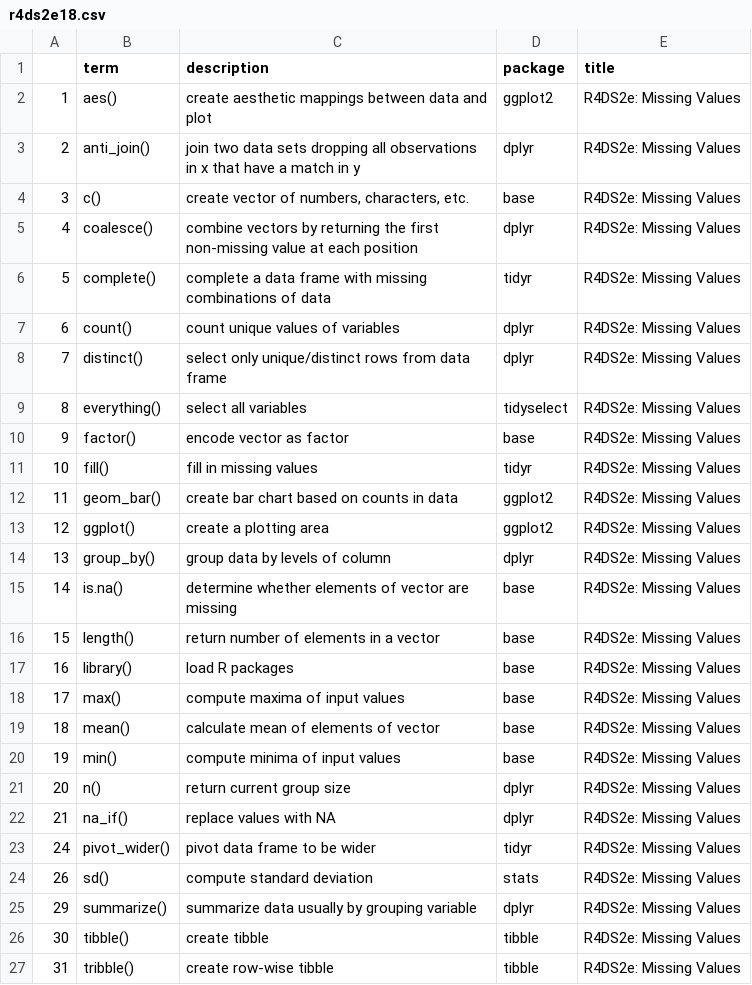
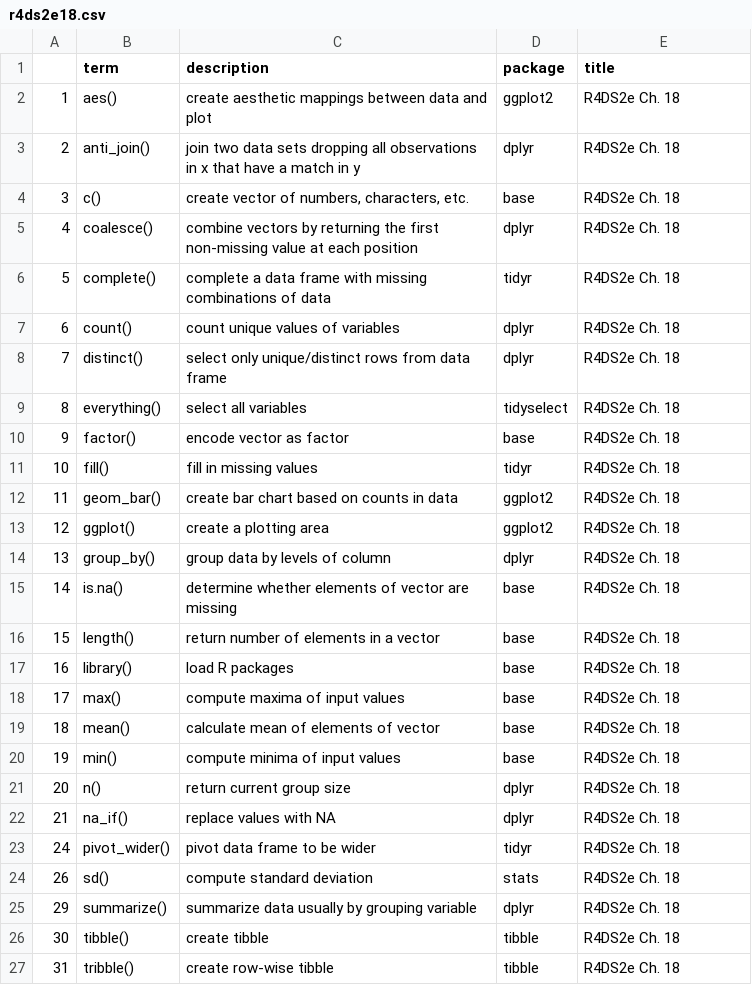
Before and after one commit to JeffreyRStevens/flashr_decks, a CSV file: decks/r4ds2e18.csv, drawn as a sheet.

```diff
--- a/decks/r4ds2e18.csv
+++ b/decks/r4ds2e18.csv
@@ -1,27 +1,27 @@
 "","term","description","package","title"
-"1","aes()","create aesthetic mappings between data and plot","ggplot2","R4DS2e: Missing Values"
-"2","anti_join()","join two data sets dropping all observations in x that have a match in y","dplyr","R4DS2e: Missing Values"
-"3","c()","create vector of numbers, characters, etc.","base","R4DS2e: Missing Values"
-"4","coalesce()","combine vectors by returning the first non-missing value at each position","dplyr","R4DS2e: Missing Values"
-"5","complete()","complete a data frame with missing combinations of data","tidyr","R4DS2e: Missing Values"
-"6","count()","count unique values of variables","dplyr","R4DS2e: Missing Values"
-"7","distinct()","select only unique/distinct rows from data frame","dplyr","R4DS2e: Missing Values"
-"8","everything()","select all variables","tidyselect","R4DS2e: Missing Values"
-"9","factor()","encode vector as factor","base","R4DS2e: Missing Values"
-"10","fill()","fill in missing values","tidyr","R4DS2e: Missing Values"
-"11","geom_bar()","create bar chart based on counts in data","ggplot2","R4DS2e: Missing Values"
-"12","ggplot()","create a plotting area","ggplot2","R4DS2e: Missing Values"
-"13","group_by()","group data by levels of column","dplyr","R4DS2e: Missing Values"
-"14","is.na()","determine whether elements of vector are missing","base","R4DS2e: Missing Values"
-"15","length()","return number of elements in a vector","base","R4DS2e: Missing Values"
-"16","library()","load R packages","base","R4DS2e: Missing Values"
-"17","max()","compute maxima of input values","base","R4DS2e: Missing Values"
-"18","mean()","calculate mean of elements of vector","base","R4DS2e: Missing Values"
-"19","min()","compute minima of input values","base","R4DS2e: Missing Values"
-"20","n()","return current group size","dplyr","R4DS2e: Missing Values"
-"21","na_if()","replace values with NA","dplyr","R4DS2e: Missing Values"
-"24","pivot_wider()","pivot data frame to be wider","tidyr","R4DS2e: Missing Values"
-"26","sd()","compute standard deviation","stats","R4DS2e: Missing Values"
-"29","summarize()","summarize data usually by grouping variable","dplyr","R4DS2e: Missing Values"
-"30","tibble()","create tibble","tibble","R4DS2e: Missing Values"
-"31","tribble()","create row-wise tibble","tibble","R4DS2e: Missing Values"
+"1","aes()","create aesthetic mappings between data and plot","ggplot2","R4DS2e Ch. 18"
+"2","anti_join()","join two data sets dropping all observations in x that have a match in y","dplyr","R4DS2e Ch. 18"
+"3","c()","create vector of numbers, characters, etc.","base","R4DS2e Ch. 18"
+"4","coalesce()","combine vectors by returning the first non-missing value at each position","dplyr","R4DS2e Ch. 18"
+"5","complete()","complete a data frame with missing combinations of data","tidyr","R4DS2e Ch. 18"
+"6","count()","count unique values of variables","dplyr","R4DS2e Ch. 18"
+"7","distinct()","select only unique/distinct rows from data frame","dplyr","R4DS2e Ch. 18"
+"8","everything()","select all variables","tidyselect","R4DS2e Ch. 18"
+"9","factor()","encode vector as factor","base","R4DS2e Ch. 18"
+"10","fill()","fill in missing values","tidyr","R4DS2e Ch. 18"
+"11","geom_bar()","create bar chart based on counts in data","ggplot2","R4DS2e Ch. 18"
+"12","ggplot()","create a plotting area","ggplot2","R4DS2e Ch. 18"
+"13","group_by()","group data by levels of column","dplyr","R4DS2e Ch. 18"
+"14","is.na()","determine whether elements of vector are missing","base","R4DS2e Ch. 18"
+"15","length()","return number of elements in a vector","base","R4DS2e Ch. 18"
+"16","library()","load R packages","base","R4DS2e Ch. 18"
+"17","max()","compute maxima of input values","base","R4DS2e Ch. 18"
+"18","mean()","calculate mean of elements of vector","base","R4DS2e Ch. 18"
+"19","min()","compute minima of input values","base","R4DS2e Ch. 18"
+"20","n()","return current group size","dplyr","R4DS2e Ch. 18"
+"21","na_if()","replace values with NA","dplyr","R4DS2e Ch. 18"
+"24","pivot_wider()","pivot data frame to be wider","tidyr","R4DS2e Ch. 18"
+"26","sd()","compute standard deviation","stats","R4DS2e Ch. 18"
+"29","summarize()","summarize data usually by grouping variable","dplyr","R4DS2e Ch. 18"
+"30","tibble()","create tibble","tibble","R4DS2e Ch. 18"
+"31","tribble()","create row-wise tibble","tibble","R4DS2e Ch. 18"
```
Also changed, not shown: decks/r4ds2e11.csv, decks/r4ds2e17.csv, 25 other files.
